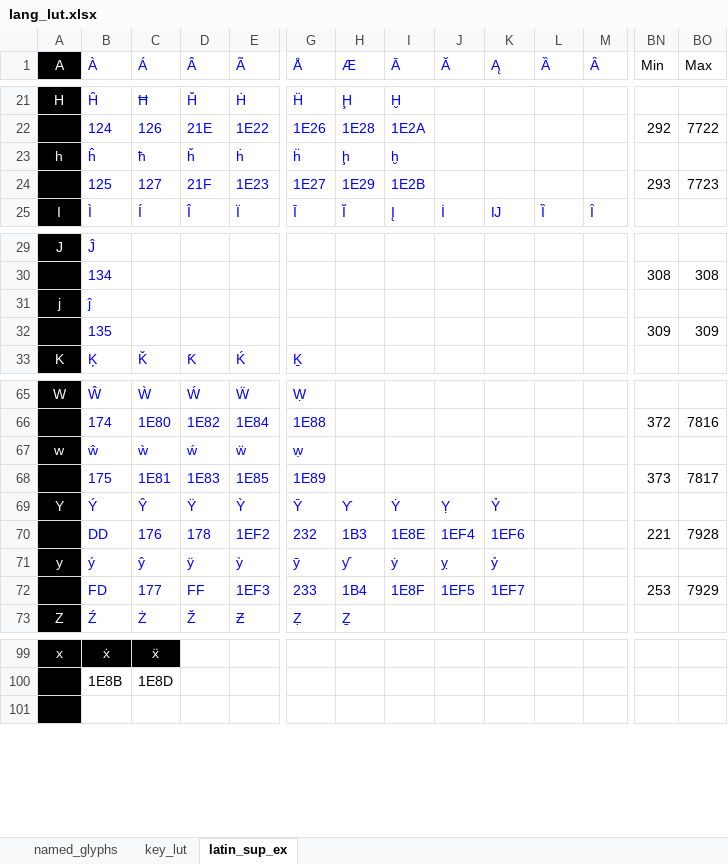
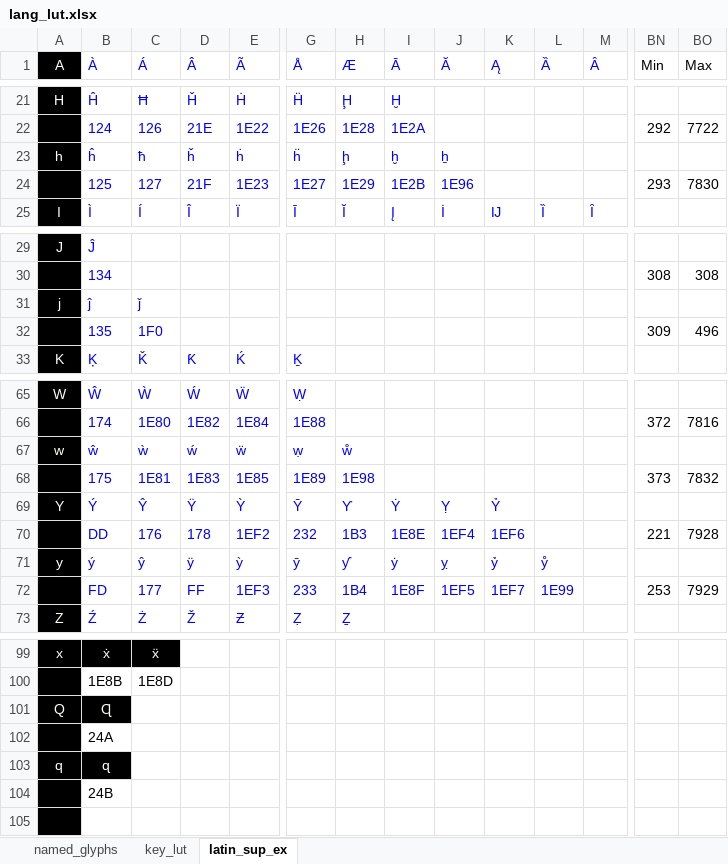
Before and after one commit to thpoll83/qmk_firmware, an Excel workbook: keyboards/polykybd/lang/lang_lut.xlsx, sheet latin_sup_ex, drawn as a sheet; only a part is shown, gaps mark what is left out; values as stored, in another font and other column widths than the file's, no borders; rows hold the shown columns only; the diff covers the shown part only; the diff names each change by its address in the sheet, - before the commit and + after, or states it on an @@ line.

```diff
--- a/keyboards/polykybd/lang/lang_lut.xlsx (sheet latin_sup_ex)
+++ b/keyboards/polykybd/lang/lang_lut.xlsx (sheet latin_sup_ex)
-J23 (Ă): (empty)
+J23 (Ă): ẖ
-J24 (Ă): (empty)
+J24 (Ă): 1E96
-BO24 (Max): 7723
+BO24 (Max): 7830
-C31 (Á): (empty)
+C31 (Á): ǰ
-C32 (Á): (empty)
+C32 (Á): 1F0
-BO32 (Max): 309
+BO32 (Max): 496
-H67 (Æ): (empty)
+H67 (Æ): ẘ
-H68 (Æ): (empty)
+H68 (Æ): 1E98
-BO68 (Max): 7817
+BO68 (Max): 7832
-L71 (Ȁ): (empty)
+L71 (Ȁ): ẙ
-L72 (Ȁ): (empty)
+L72 (Ȁ): 1E99
+row 101: Q | Ɋ
+row 102:  | 24A
+row 103: q | ɋ
+row 104:  | 24B
```
Also changed, not shown: 3 edited cells elsewhere in this sheet, formulas that keep their value, 1 other file.
